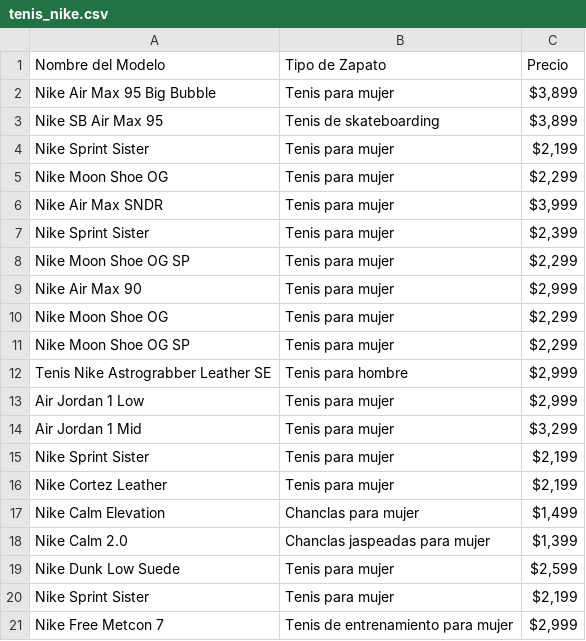
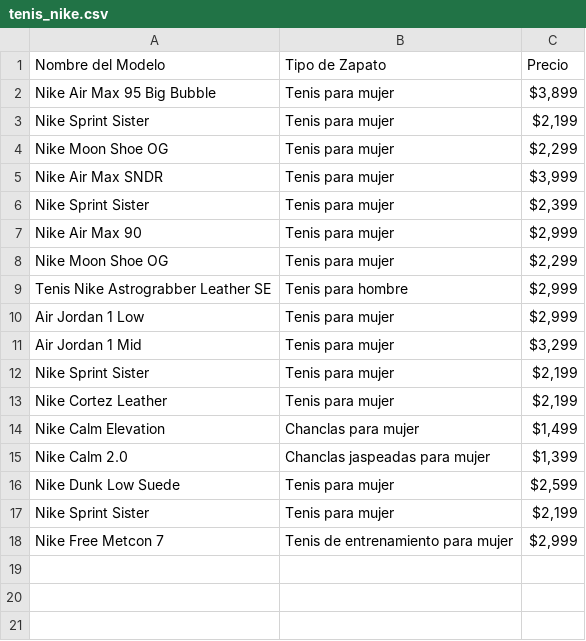
Before and after one commit to jossellenvences-cyber/Nike, a CSV file: tenis_nike.csv, drawn as a sheet; the diff names each change by its address in the sheet, - before the commit and + after, or states it on an @@ line.

```diff
--- a/tenis_nike.csv
+++ b/tenis_nike.csv
-row 3: Nike SB Air Max 95 | Tenis de skateboarding | $3,899
-row 8: Nike Moon Shoe OG SP | Tenis para mujer | $2,299
-row 11: Nike Moon Shoe OG SP | Tenis para mujer | $2,299
```
